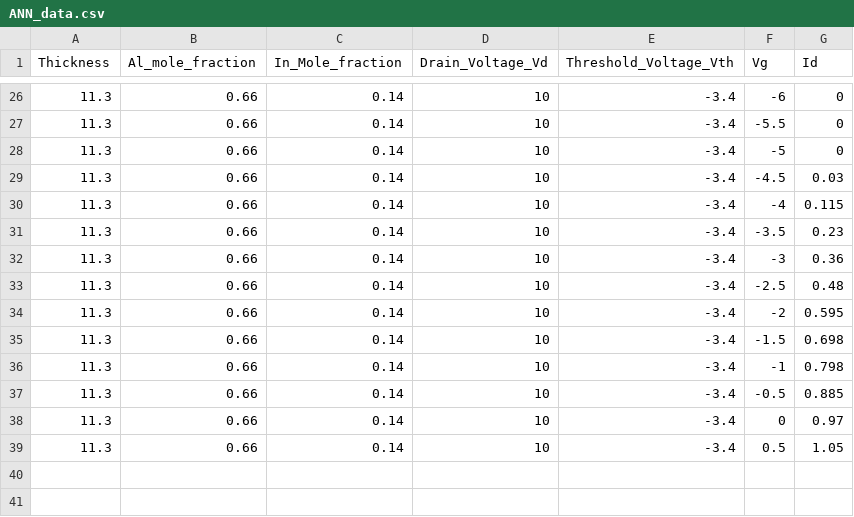
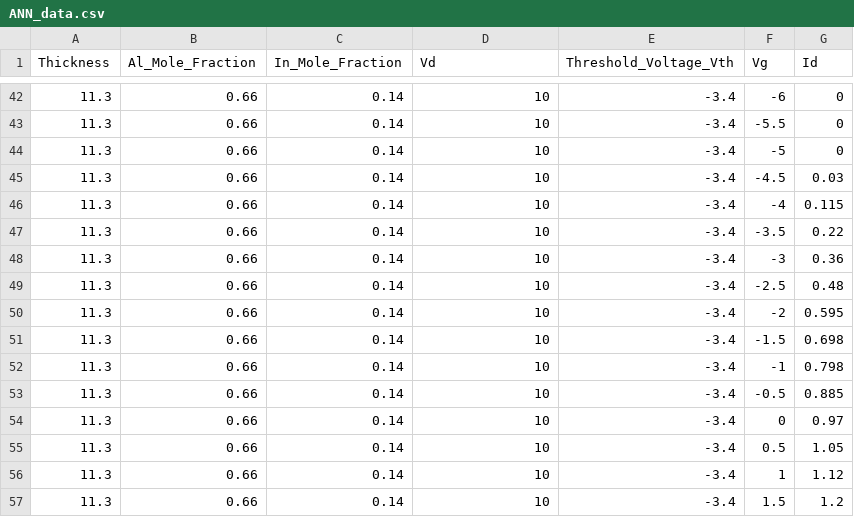
Before and after one commit to ChicIceCream/200-Projects-Extravaganza-, a CSV file: all trials/ANN MAAM/ANN_data.csv, drawn as a sheet; only a part is shown, gaps mark what is left out; the diff covers the shown part only.

```diff
--- a/all trials/ANN MAAM/ANN_data.csv
+++ b/all trials/ANN MAAM/ANN_data.csv
@@ -1 +1 @@
-Thickness,Al_mole_fraction,In_Mole_fraction,Drain_Voltage_Vd,Threshold_Voltage_Vth,Vg,Id
+Thickness,Al_Mole_Fraction,In_Mole_Fraction,Vd,Threshold_Voltage_Vth,Vg,Id
@@ -30,3 +46,3 @@ Thickness,Al_mole_fraction,In_Mole_fraction,Drain_Voltage_Vd,Threshold_Voltage_V
 11.3,0.66,0.14,10,-3.4,-4,0.115
-11.3,0.66,0.14,10,-3.4,-3.5,0.23
+11.3,0.66,0.14,10,-3.4,-3.5,0.22
 11.3,0.66,0.14,10,-3.4,-3,0.36
@@ -39 +55,3 @@ Thickness,Al_mole_fraction,In_Mole_fraction,Drain_Voltage_Vd,Threshold_Voltage_V
 11.3,0.66,0.14,10,-3.4,0.5,1.05
+11.3,0.66,0.14,10,-3.4,1,1.12
+11.3,0.66,0.14,10,-3.4,1.5,1.2
```
Also changed, not shown: 16 added rows and 18 edited cells elsewhere in this file, 4 other files.
